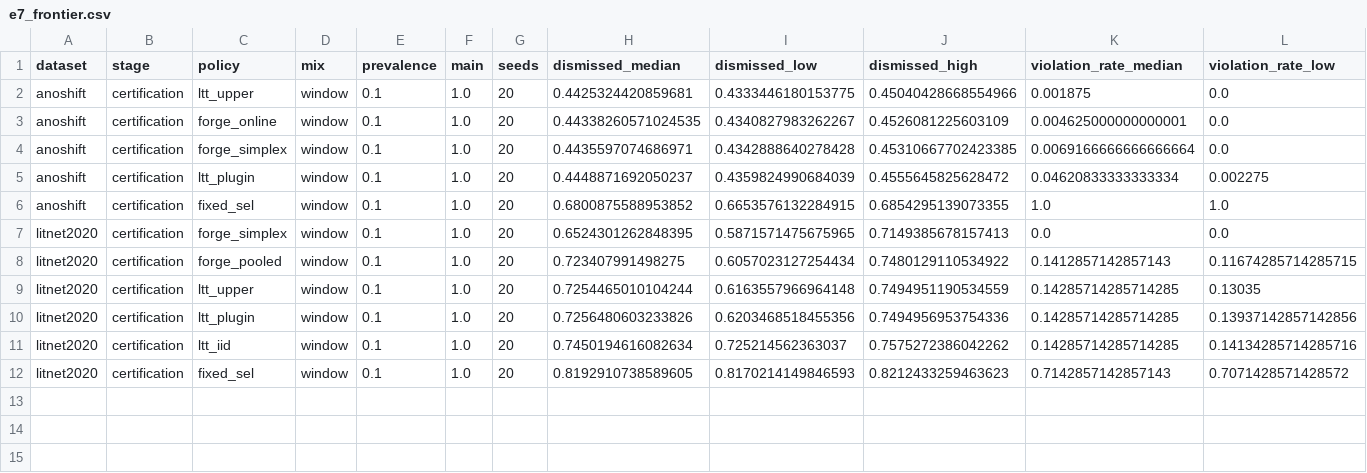
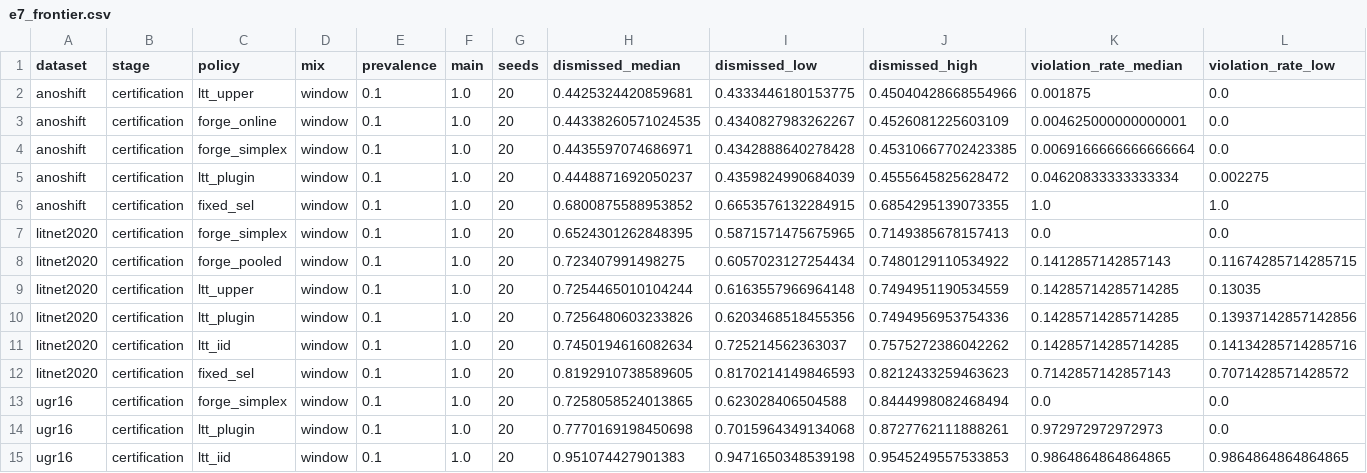
Before and after one commit to nguyenxuanha20210301/forge-nids, a CSV file: results/tables/e7_frontier.csv, drawn as a sheet; only a part is shown; rows hold the shown columns only; the diff names each change by its address in the sheet, - before the commit and + after, or states it on an @@ line.

```diff
--- a/results/tables/e7_frontier.csv
+++ b/results/tables/e7_frontier.csv
+row 13: ugr16 | certification | forge_simplex | window | 0.1 | 1.0 | 20 | 0.7258058524013865 | 0.623028406504588 | 0.8444998082468494 | 0.0 | 0.0
+row 14: ugr16 | certification | ltt_plugin | window | 0.1 | 1.0 | 20 | 0.7770169198450698 | 0.7015964349134068 | 0.8727762111888261 | 0.972972972972973 | 0.0
+row 15: ugr16 | certification | ltt_iid | window | 0.1 | 1.0 | 20 | 0.951074427901383 | 0.9471650348539198 | 0.9545249557533853 | 0.9864864864864865 | 0.9864864864864865
```
Also changed, not shown: results/tables/e4_by_cell.csv, results/tables/settings.csv, 13 other files.
